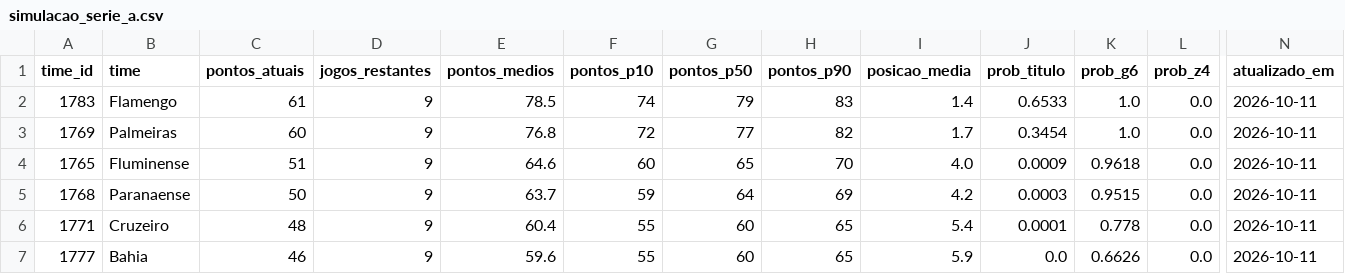
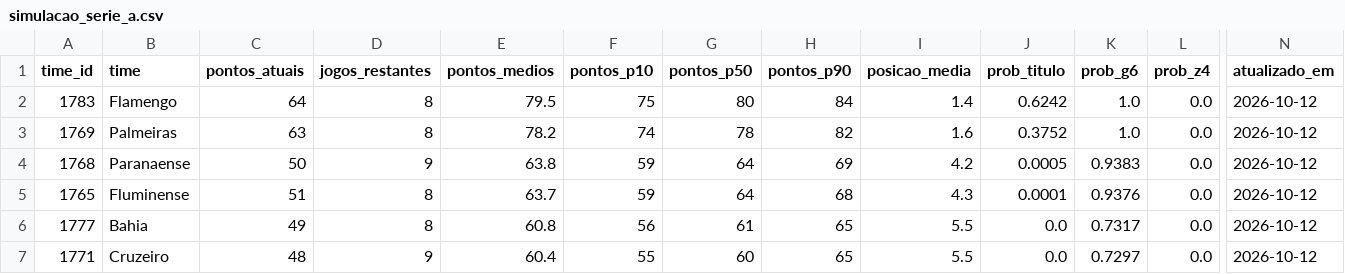
Before and after one commit to edsonsena15-lab/analise_corinthians, a CSV file: simulacao_serie_a.csv, drawn as a sheet; only a part is shown, gaps mark what is left out; removed rows and columns are numbered as before the commit, all else as after; rows hold the shown columns only; the diff covers the shown part only; the diff names each change by its address in the sheet, - before the commit and + after, or states it on an @@ line.

```diff
--- a/simulacao_serie_a.csv
+++ b/simulacao_serie_a.csv
-C2 (pontos_atuais): 61
+C2 (pontos_atuais): 64
-D2:D3 (jogos_restantes): 9
+D2:D3 (jogos_restantes): 8
-E2 (pontos_medios): 78.5
+E2 (pontos_medios): 79.5
-F2 (pontos_p10): 74
+F2 (pontos_p10): 75
-G2 (pontos_p50): 79
+G2 (pontos_p50): 80
-H2 (pontos_p90): 83
+H2 (pontos_p90): 84
-J2 (prob_titulo): 0.6533
+J2 (prob_titulo): 0.6242
-N2:N3 (atualizado_em): 2026-10-11
+N2:N3 (atualizado_em): 2026-10-12
-C3 (pontos_atuais): 60
+C3 (pontos_atuais): 63
-E3 (pontos_medios): 76.8
+E3 (pontos_medios): 78.2
-F3 (pontos_p10): 72
+F3 (pontos_p10): 74
-G3 (pontos_p50): 77
+G3 (pontos_p50): 78
-I3 (posicao_media): 1.7
+I3 (posicao_media): 1.6
-J3 (prob_titulo): 0.3454
+J3 (prob_titulo): 0.3752
-row 4: 1765 | Fluminense | 51 | 9 | 64.6 | 60 | 65 | 70 | 4.0 | 0.0009 | 0.9618 | 0.0 | 2026-10-11
-E4 (pontos_medios): 63.7
+E4 (pontos_medios): 63.8
-J4 (prob_titulo): 0.0003
+J4 (prob_titulo): 0.0005
-K4 (prob_g6): 0.9515
+K4 (prob_g6): 0.9383
-N4 (atualizado_em): 2026-10-11
+N4 (atualizado_em): 2026-10-12
+row 5: 1765 | Fluminense | 51 | 8 | 63.7 | 59 | 64 | 68 | 4.3 | 0.0001 | 0.9376 | 0.0 | 2026-10-12
+row 6: 1777 | Bahia | 49 | 8 | 60.8 | 56 | 61 | 65 | 5.5 | 0.0 | 0.7317 | 0.0 | 2026-10-12
-I7 (posicao_media): 5.4
+I7 (posicao_media): 5.5
-J7 (prob_titulo): 0.0001
+J7 (prob_titulo): 0.0
-K7 (prob_g6): 0.778
+K7 (prob_g6): 0.7297
-N7 (atualizado_em): 2026-10-11
+N7 (atualizado_em): 2026-10-12
-row 7: 1777 | Bahia | 46 | 9 | 59.6 | 55 | 60 | 65 | 5.9 | 0.0 | 0.6626 | 0.0 | 2026-10-11
```
Also changed, not shown: 81 edited cells elsewhere in this file, artilharia_corinthians.csv, corinthians_serie_a_2026_todos_jogos.csv, 2 other files.
